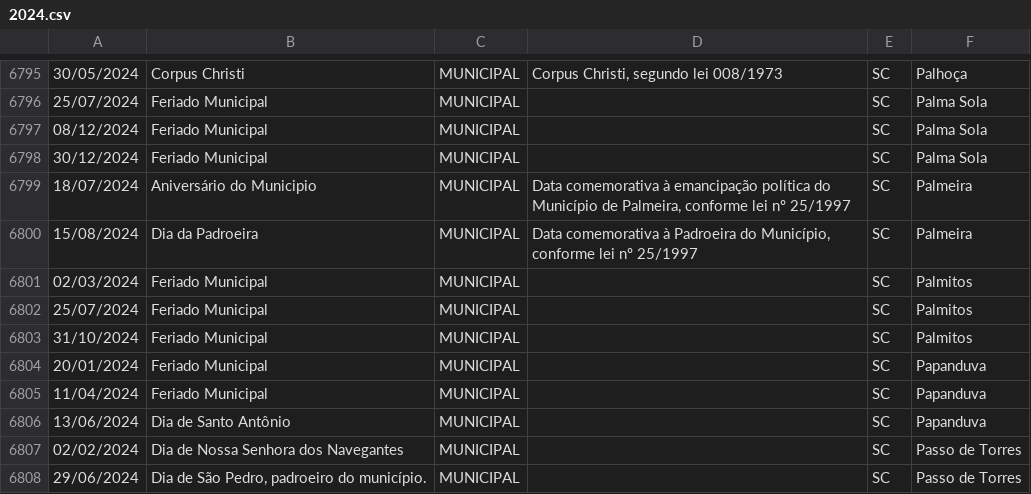
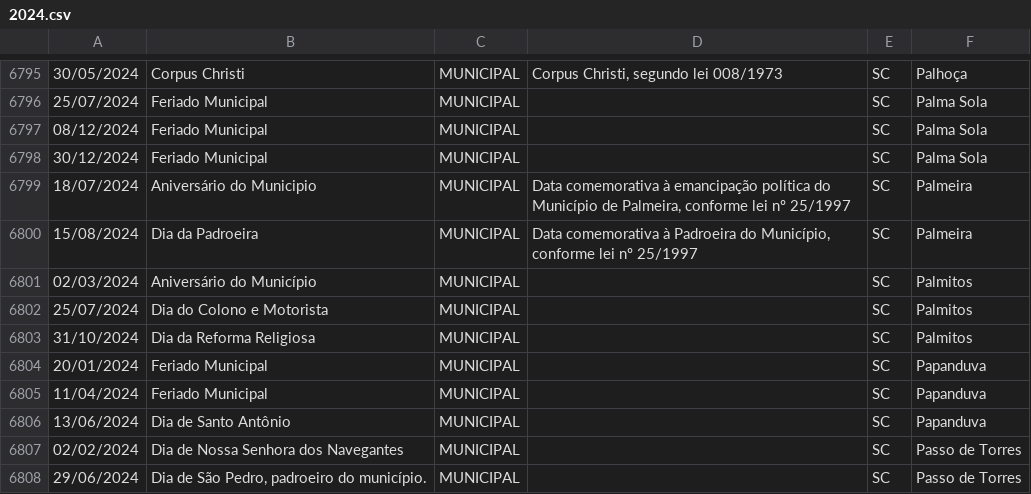
Before and after one commit to joaopbini/feriados-brasil, a CSV file: dados/feriados/municipal/csv/2024.csv, drawn as a sheet; only a part is shown, gaps mark what is left out.

Commit message:
Definidos os nomes dos feriados municipais de Palmitos/SC

```diff
--- a/dados/feriados/municipal/csv/2024.csv
+++ b/dados/feriados/municipal/csv/2024.csv
@@ -6800,5 +6800,5 @@
 15/08/2024,"Dia da Padroeira",MUNICIPAL,"Data comemorativa à Padroeira do Município, conforme lei nº 25/1997",SC,Palmeira
-02/03/2024,"Feriado Municipal",MUNICIPAL,"",SC,Palmitos
-25/07/2024,"Feriado Municipal",MUNICIPAL,"",SC,Palmitos
-31/10/2024,"Feriado Municipal",MUNICIPAL,"",SC,Palmitos
+02/03/2024,"Aniversário do Município",MUNICIPAL,"",SC,Palmitos
+25/07/2024,"Dia do Colono e Motorista",MUNICIPAL,"",SC,Palmitos
+31/10/2024,"Dia da Reforma Religiosa",MUNICIPAL,"",SC,Palmitos
 20/01/2024,"Feriado Municipal",MUNICIPAL,"",SC,Papanduva
```
Also changed, not shown: dados/feriados/municipal/csv/2025.csv, 4 other files.
